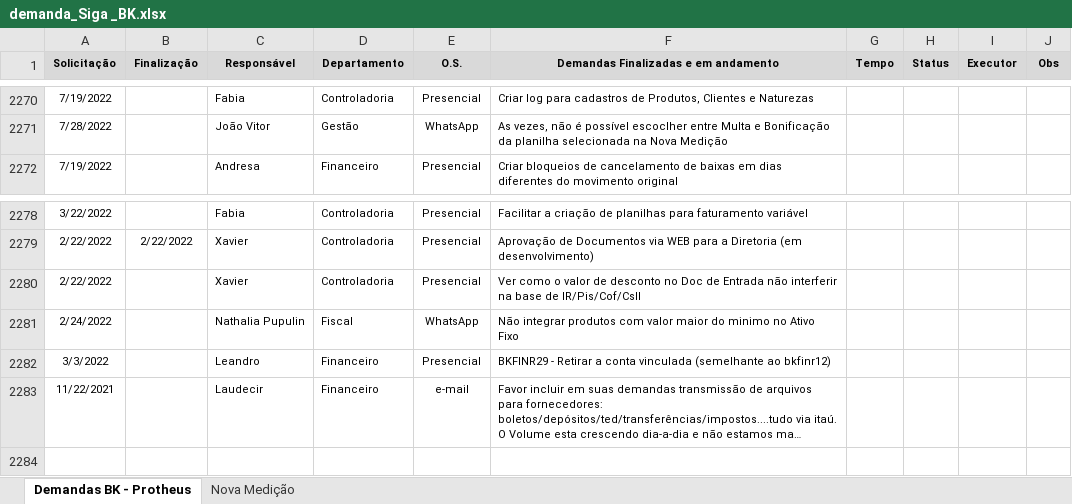
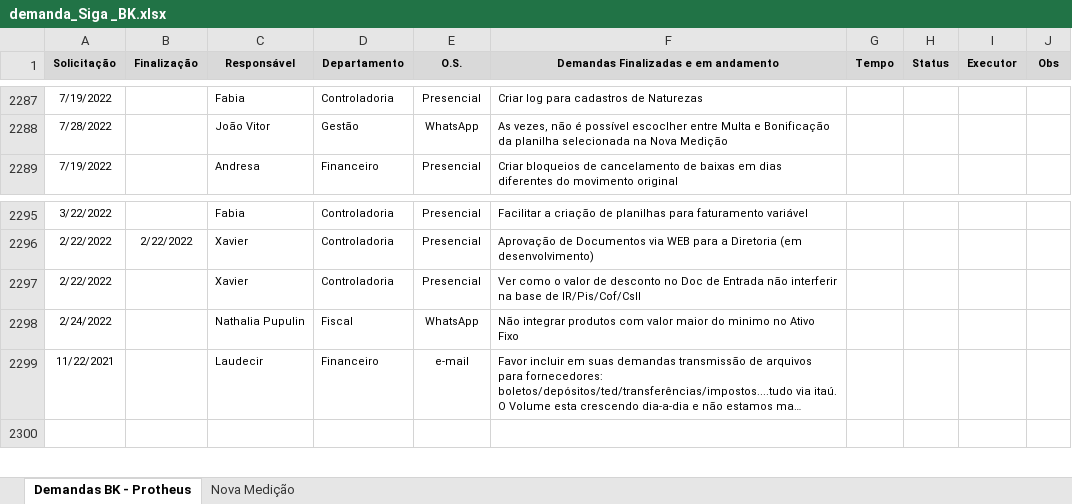
Before and after one commit to marcos-abrahao/bk, an Excel workbook: demanda_Siga _BK.xlsx, sheet Demandas BK - Protheus, drawn as a sheet; only a part is shown, gaps mark what is left out; long unchanged cells end in …; values as stored, in another font and other column widths than the file's, no borders; removed rows and columns are numbered as before the commit, all else as after; the diff covers the shown part only; the diff names each change by its address in the sheet, - before the commit and + after, or states it on an @@ line.

```diff
--- a/demanda_Siga _BK.xlsx (sheet Demandas BK - Protheus)
+++ b/demanda_Siga _BK.xlsx (sheet Demandas BK - Protheus)
-F2287: …cadastros de Produtos, Clientes e Naturezas
+F2287: …cadastros de Naturezas
-row 2282: 3/3/2022 |  | Leandro | Financeiro | Presencial | BKFINR29 - Retirar a conta vinculada (semelhante ao bkfinr12)
```
Also changed, not shown: 22 added rows and 5 removed rows elsewhere in this sheet, 14 other files.
